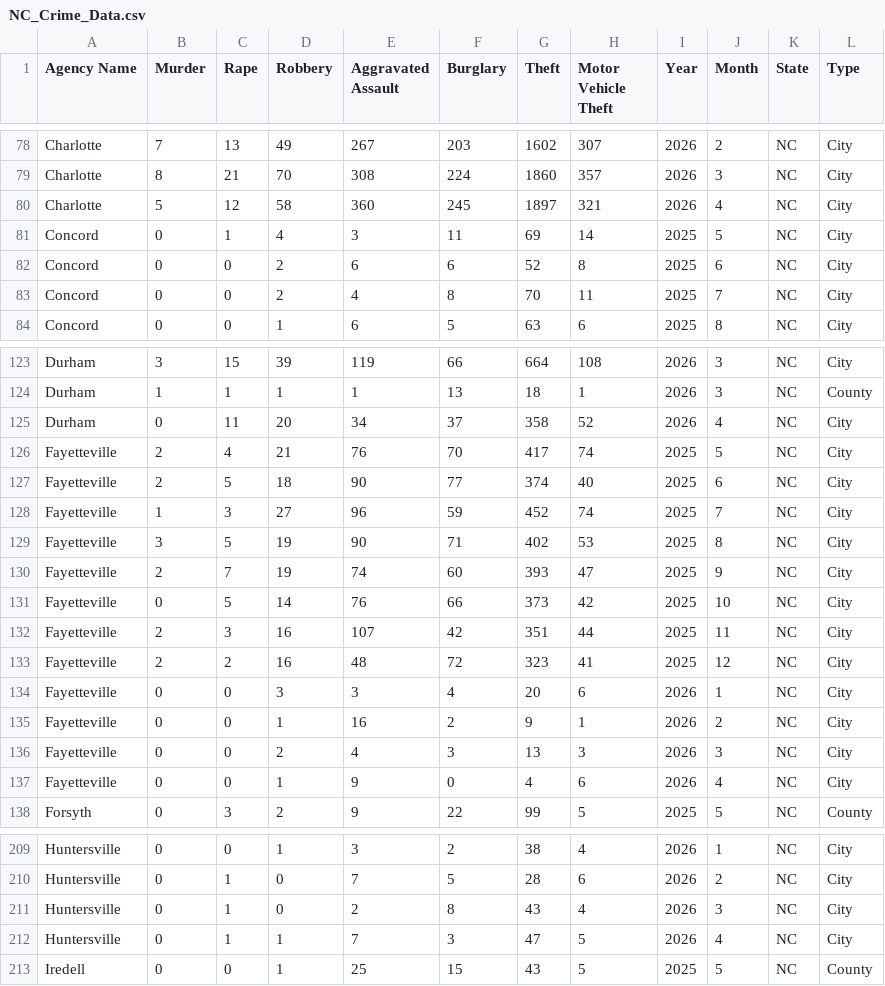
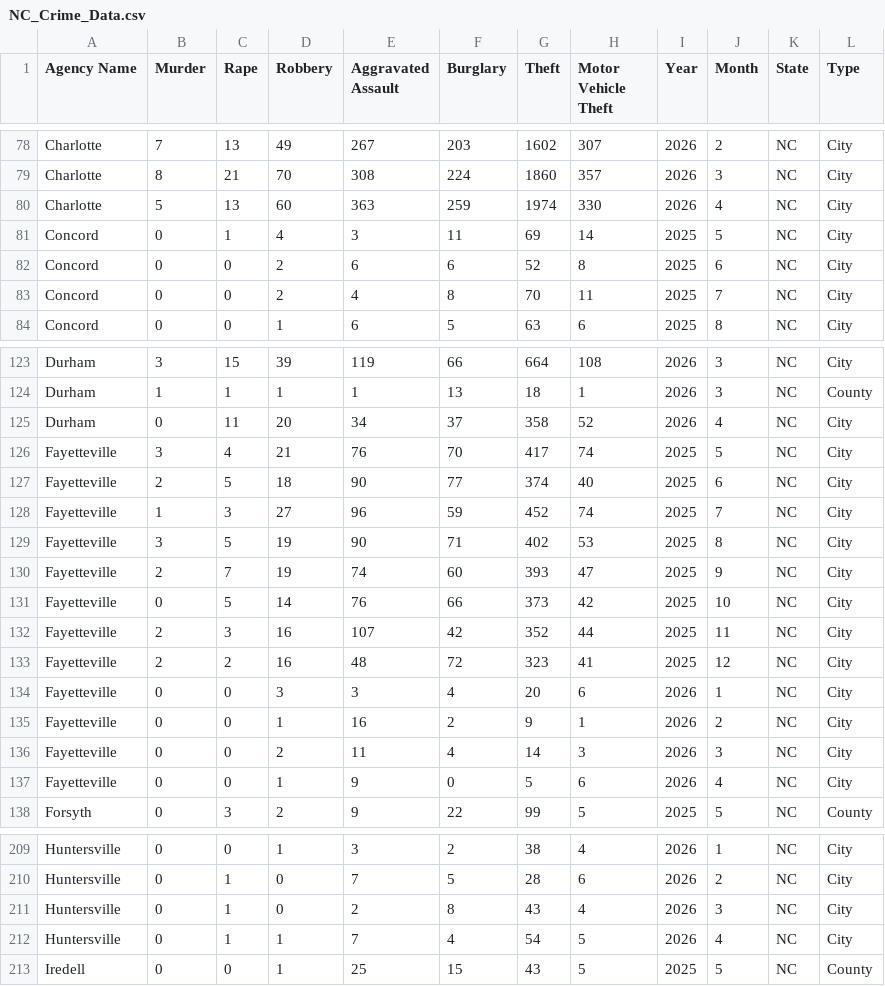
Before and after one commit to AH-Datalytics/nc-crime-output, a CSV file: NC_Crime_Data.csv, drawn as a sheet; only a part is shown, gaps mark what is left out.

```diff
--- a/NC_Crime_Data.csv
+++ b/NC_Crime_Data.csv
@@ -79,3 +79,3 @@ Charlotte,7,13,49,267,203,1602,307,2026,2,NC,City
 Charlotte,8,21,70,308,224,1860,357,2026,3,NC,City
-Charlotte,5,12,58,360,245,1897,321,2026,4,NC,City
+Charlotte,5,13,60,363,259,1974,330,2026,4,NC,City
 Concord,0,1,4,3,11,69,14,2025,5,NC,City
@@ -125,3 +125,3 @@ Durham,1,1,1,1,13,18,1,2026,3,NC,County
 Durham,0,11,20,34,37,358,52,2026,4,NC,City
-Fayetteville,2,4,21,76,70,417,74,2025,5,NC,City
+Fayetteville,3,4,21,76,70,417,74,2025,5,NC,City
 Fayetteville,2,5,18,90,77,374,40,2025,6,NC,City
@@ -131,3 +131,3 @@ Fayetteville,2,7,19,74,60,393,47,2025,9,NC,City
 Fayetteville,0,5,14,76,66,373,42,2025,10,NC,City
-Fayetteville,2,3,16,107,42,351,44,2025,11,NC,City
+Fayetteville,2,3,16,107,42,352,44,2025,11,NC,City
 Fayetteville,2,2,16,48,72,323,41,2025,12,NC,City
@@ -135,4 +135,4 @@ Fayetteville,0,0,3,3,4,20,6,2026,1,NC,City
 Fayetteville,0,0,1,16,2,9,1,2026,2,NC,City
-Fayetteville,0,0,2,4,3,13,3,2026,3,NC,City
-Fayetteville,0,0,1,9,0,4,6,2026,4,NC,City
+Fayetteville,0,0,2,11,4,14,3,2026,3,NC,City
+Fayetteville,0,0,1,9,0,5,6,2026,4,NC,City
 Forsyth,0,3,2,9,22,99,5,2025,5,NC,County
@@ -211,3 +211,3 @@ Huntersville,0,1,0,7,5,28,6,2026,2,NC,City
 Huntersville,0,1,0,2,8,43,4,2026,3,NC,City
-Huntersville,0,1,1,7,3,47,5,2026,4,NC,City
+Huntersville,0,1,1,7,4,54,5,2026,4,NC,City
 Iredell,0,0,1,25,15,43,5,2025,5,NC,County
```
